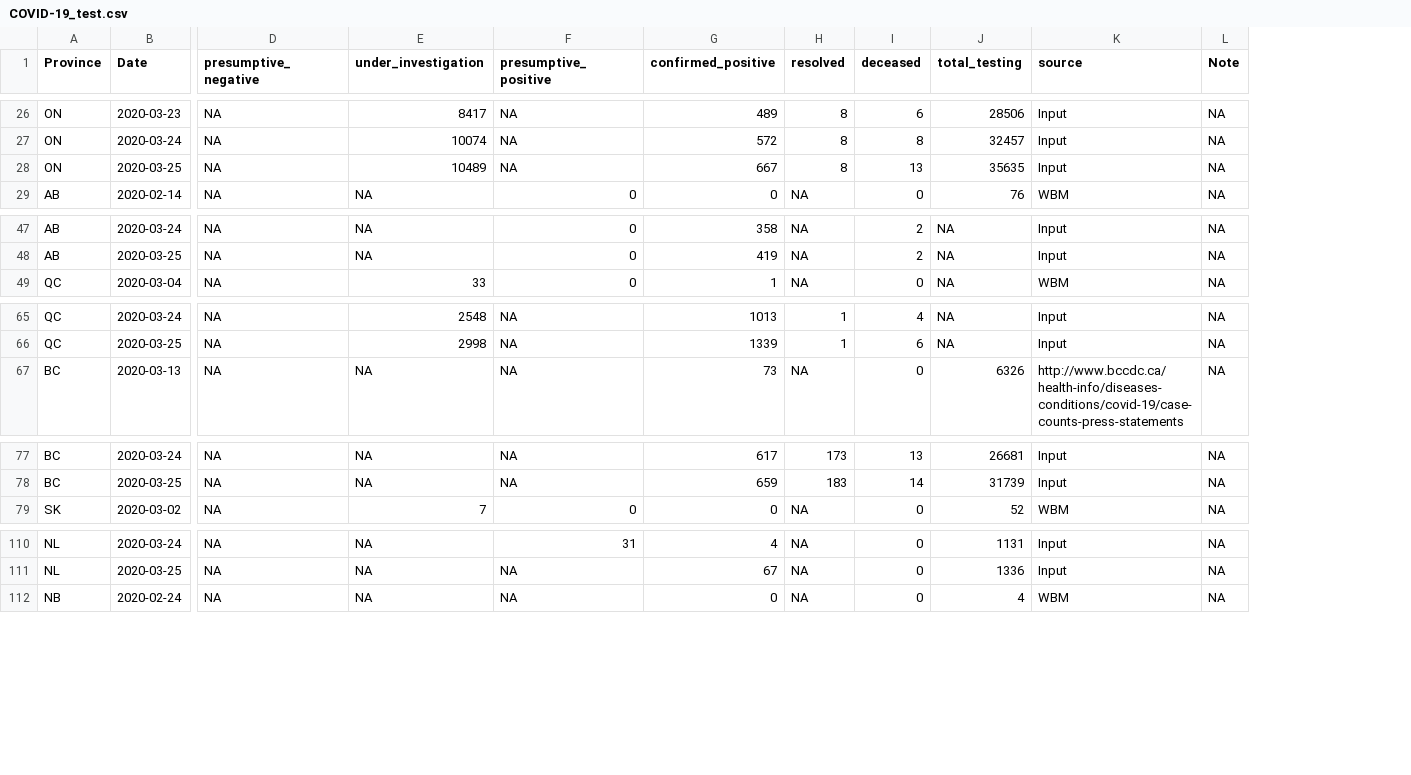
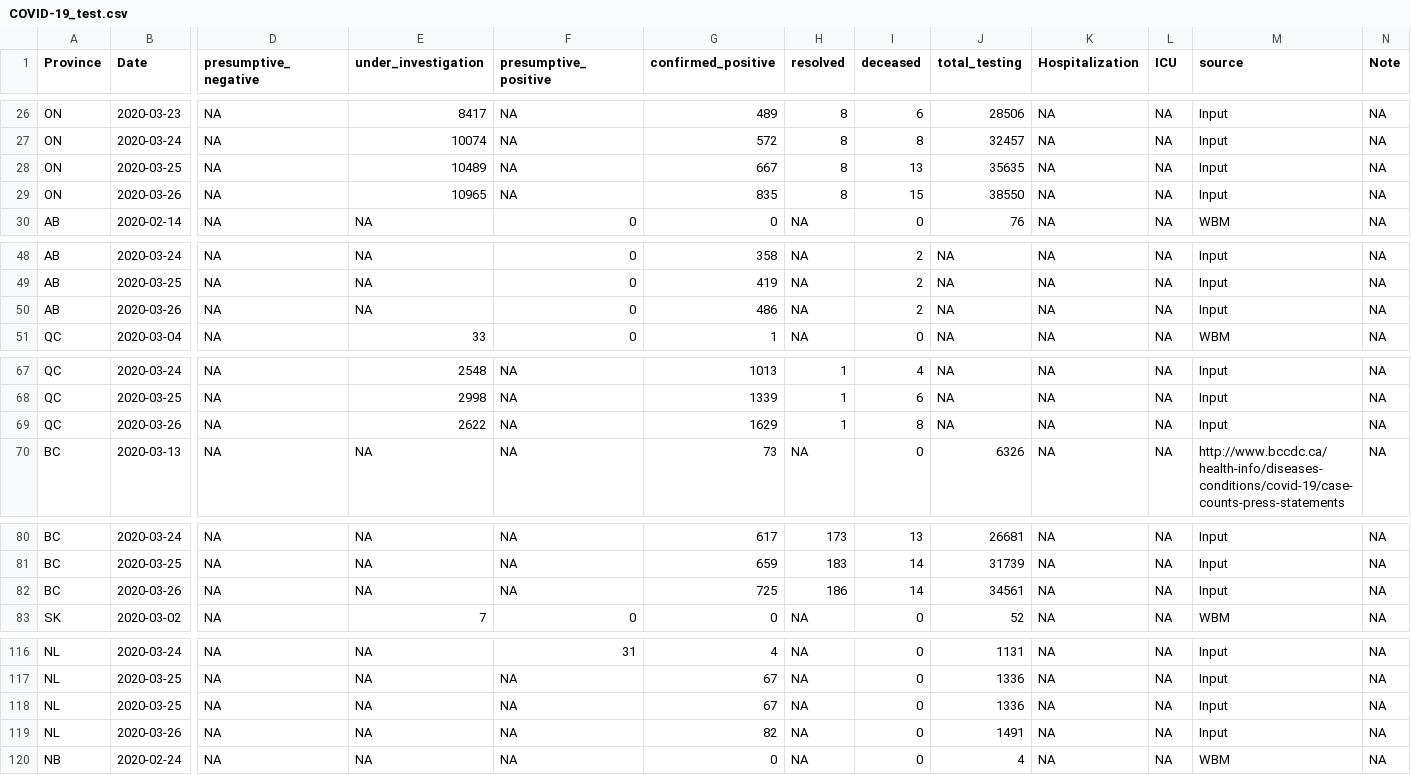
Before and after one commit to wzmli/COVID19-Canada, a CSV file: COVID-19_test.csv, drawn as a sheet; only a part is shown, gaps mark what is left out; rows hold the shown columns only; the diff covers the shown part only; the diff names each change by its address in the sheet, - before the commit and + after, or states it on an @@ line.

```diff
--- a/COVID-19_test.csv
+++ b/COVID-19_test.csv
+column K (Hospitalization), rows 26-28: all NA; row 30: NA; rows 48-49: NA | NA; row 51: NA; rows 67-68: NA | NA; row 70: NA; rows 80-81: NA | NA; row 83: NA; rows 116-117: NA | NA; row 120: NA
+column L (ICU), rows 26-28: all NA; row 30: NA; rows 48-49: NA | NA; row 51: NA; rows 67-68: NA | NA; row 70: NA; rows 80-81: NA | NA; row 83: NA; rows 116-117: NA | NA; row 120: NA
+row 29: ON | 2020-03-26 | NA | 10965 | NA | 835 | 8 | 15 | 38550 | NA | NA | Input | NA
+row 50: AB | 2020-03-26 | NA | NA | 0 | 486 | NA | 2 | NA | NA | NA | Input | NA
+row 69: QC | 2020-03-26 | NA | 2622 | NA | 1629 | 1 | 8 | NA | NA | NA | Input | NA
+row 82: BC | 2020-03-26 | NA | NA | NA | 725 | 186 | 14 | 34561 | NA | NA | Input | NA
+row 118: NL | 2020-03-25 | NA | NA | NA | 67 | NA | 0 | 1336 | NA | NA | Input | NA
+row 119: NL | 2020-03-26 | NA | NA | NA | 82 | NA | 0 | 1491 | NA | NA | Input | NA
```
Also changed, not shown: 7 added rows elsewhere in this file, clean.Rout.csv, 2 other files.
